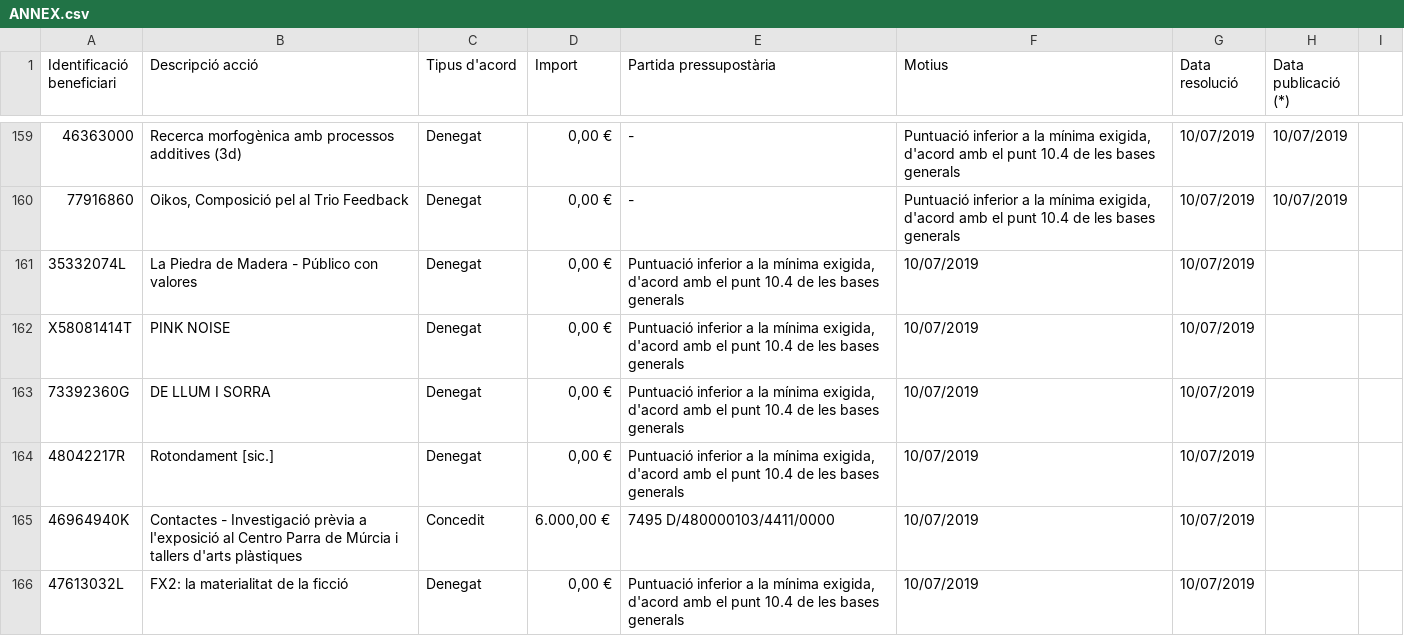
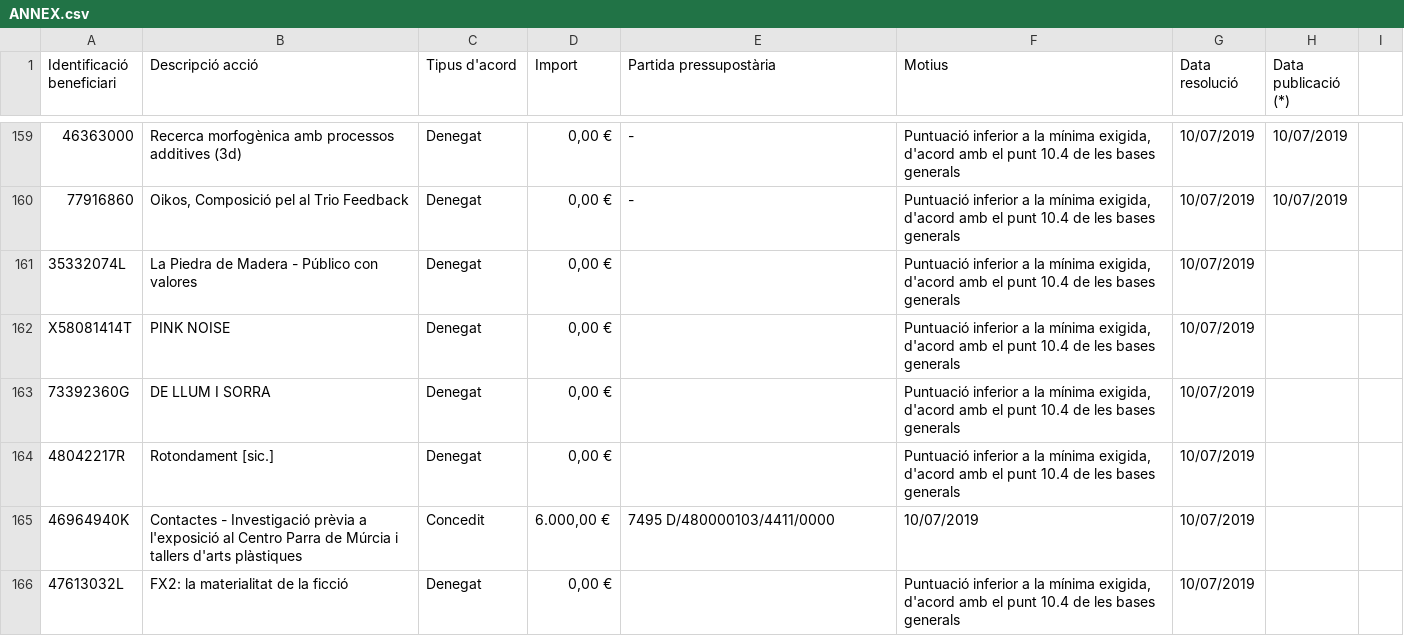
Before and after one commit to carlitoselmago/conovcatories_bcn_cat, a CSV file: data/CLT019/2019/ANNEX.csv, drawn as a sheet; only a part is shown, gaps mark what is left out; the diff covers the shown part only; the diff names each change by its address in the sheet, - before the commit and + after, or states it on an @@ line.

```diff
--- a/data/CLT019/2019/ANNEX.csv
+++ b/data/CLT019/2019/ANNEX.csv
-E161:E164 (Partida pressupostària): Puntuació inferior a la mínima exigida, d'acord amb el punt 10.4 de les bases generals
+E161:E164 (Partida pressupostària): (empty)
-F161:F164 (Motius): 10/07/2019
+F161:F164 (Motius): Puntuació inferior a la mínima exigida, d'acord amb el punt 10.4 de les bases generals
-E166 (Partida pressupostària): Puntuació inferior a la mínima exigida, d'acord amb el punt 10.4 de les bases generals
+E166 (Partida pressupostària): (empty)
-F166 (Motius): 10/07/2019
+F166 (Motius): Puntuació inferior a la mínima exigida, d'acord amb el punt 10.4 de les bases generals
```
Also changed, not shown: 1 added row, 1 removed row and 15 edited cells elsewhere in this file, data/CLT015/2022/ANNEX.csv, data/CLT015/2025/ANNEX.csv, 54 other files.
